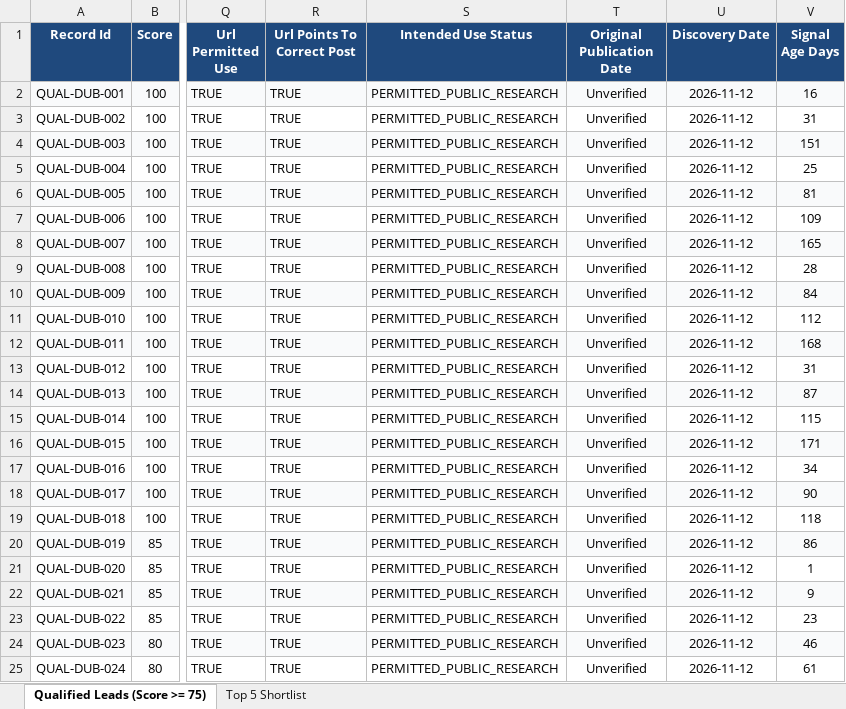
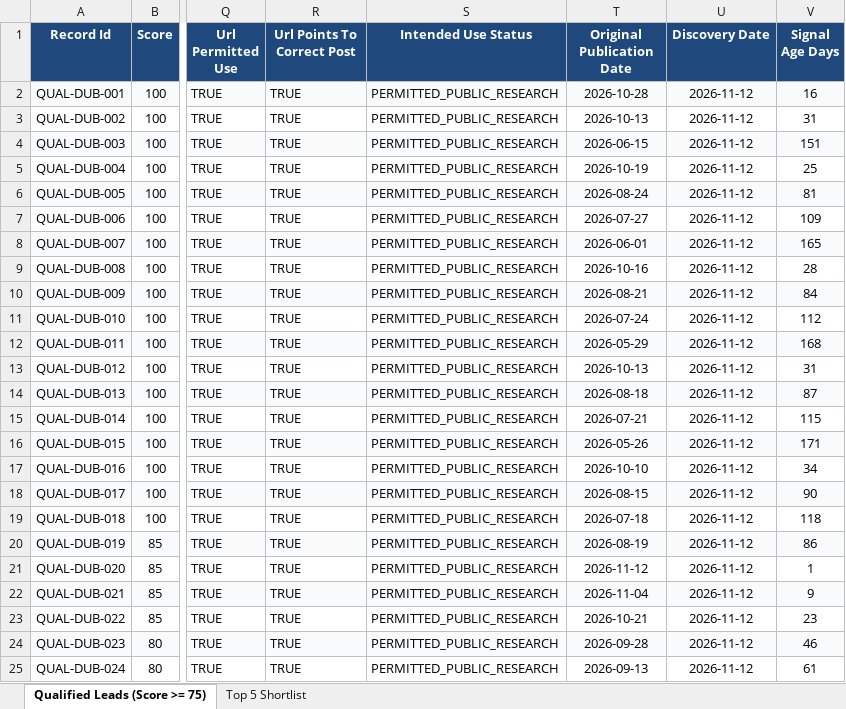
Before and after one commit to creeping-vampires/lead-discovery, an Excel workbook: results/qualified_dubai_leads.xlsx, sheet Qualified Leads (Score >= 75), drawn as a sheet; only a part is shown, gaps mark what is left out; values as stored, in another font and other column widths than the file's, no borders; the diff names each change by its address in the sheet, - before the commit and + after, or states it on an @@ line.

Commit message:
feat: add web UI app, input lead batches, and update pipeline workflow

```diff
--- a/results/qualified_dubai_leads.xlsx (sheet Qualified Leads (Score >= 75))
+++ b/results/qualified_dubai_leads.xlsx (sheet Qualified Leads (Score >= 75))
-T2 (Original Publication Date): Unverified
+T2 (Original Publication Date): 2026-10-28
-T3 (Original Publication Date): Unverified
+T3 (Original Publication Date): 2026-10-13
-T4 (Original Publication Date): Unverified
+T4 (Original Publication Date): 2026-06-15
-T5 (Original Publication Date): Unverified
+T5 (Original Publication Date): 2026-10-19
-T6 (Original Publication Date): Unverified
+T6 (Original Publication Date): 2026-08-24
-T7 (Original Publication Date): Unverified
+T7 (Original Publication Date): 2026-07-27
-T8 (Original Publication Date): Unverified
+T8 (Original Publication Date): 2026-06-01
-T9 (Original Publication Date): Unverified
+T9 (Original Publication Date): 2026-10-16
-T10 (Original Publication Date): Unverified
+T10 (Original Publication Date): 2026-08-21
-T11 (Original Publication Date): Unverified
+T11 (Original Publication Date): 2026-07-24
-T12 (Original Publication Date): Unverified
+T12 (Original Publication Date): 2026-05-29
-T13 (Original Publication Date): Unverified
+T13 (Original Publication Date): 2026-10-13
-T14 (Original Publication Date): Unverified
+T14 (Original Publication Date): 2026-08-18
-T15 (Original Publication Date): Unverified
+T15 (Original Publication Date): 2026-07-21
-T16 (Original Publication Date): Unverified
+T16 (Original Publication Date): 2026-05-26
-T17 (Original Publication Date): Unverified
+T17 (Original Publication Date): 2026-10-10
-T18 (Original Publication Date): Unverified
+T18 (Original Publication Date): 2026-08-15
-T19 (Original Publication Date): Unverified
+T19 (Original Publication Date): 2026-07-18
-T20 (Original Publication Date): Unverified
+T20 (Original Publication Date): 2026-08-19
-T21 (Original Publication Date): Unverified
+T21 (Original Publication Date): 2026-11-12
-T22 (Original Publication Date): Unverified
+T22 (Original Publication Date): 2026-11-04
-T23 (Original Publication Date): Unverified
+T23 (Original Publication Date): 2026-10-21
-T24 (Original Publication Date): Unverified
+T24 (Original Publication Date): 2026-09-28
-T25 (Original Publication Date): Unverified
+T25 (Original Publication Date): 2026-09-13
```
Also changed, not shown: sheet Top 5 Shortlist, 18 other files.
